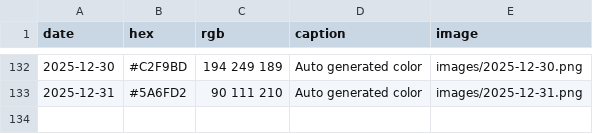
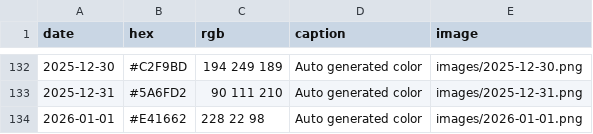
Before and after one commit to Fujishooock/dailycolor-site, a CSV file: data.csv, drawn as a sheet; only a part is shown, gaps mark what is left out; the diff names each change by its address in the sheet, - before the commit and + after, or states it on an @@ line.

```diff
--- a/data.csv
+++ b/data.csv
+row 134: 2026-01-01 | #E41662 | 228 22 98 | Auto generated color | images/2026-01-01.png
```
Also changed, not shown: 3 other files.
